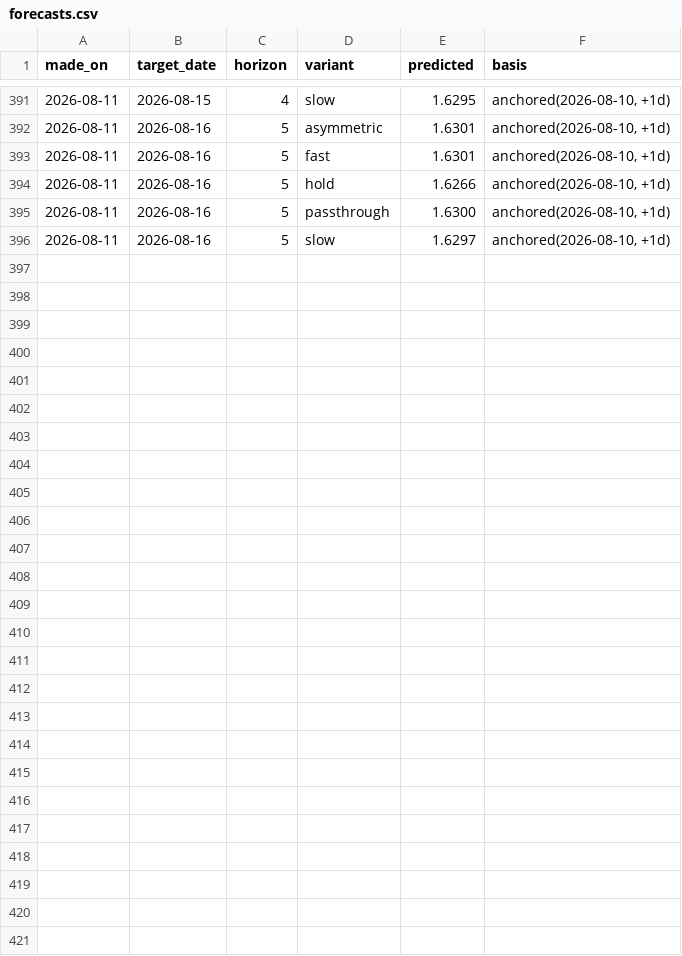
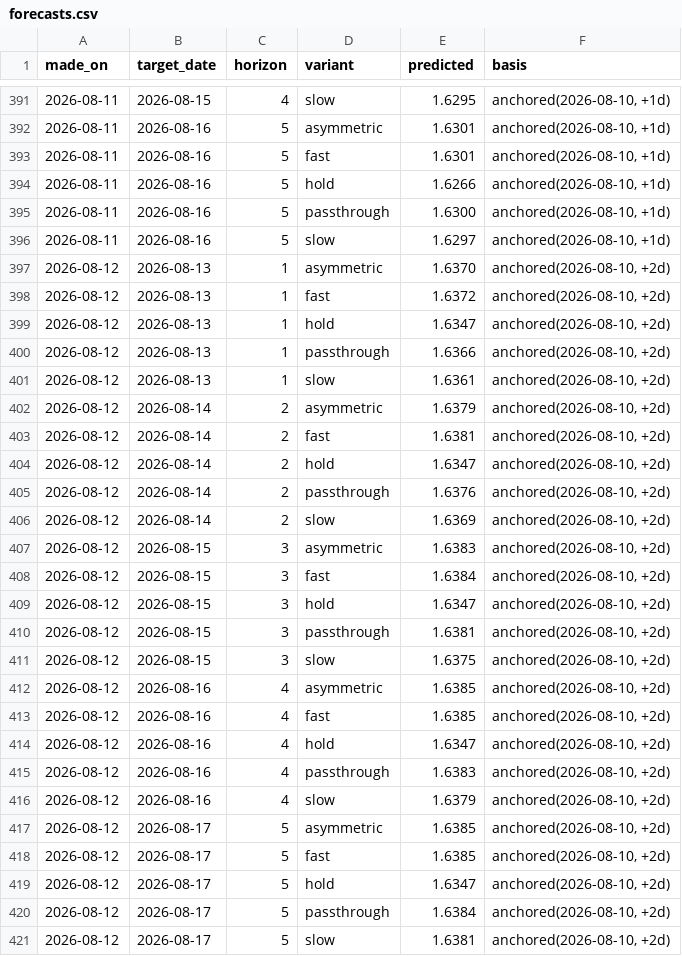
Before and after one commit to JackyLiu13/gasprices, a CSV file: backend/forecasts.csv, drawn as a sheet; only a part is shown, gaps mark what is left out; the diff names each change by its address in the sheet, - before the commit and + after, or states it on an @@ line.

Commit message:
data: 1.538/L NEUTRAL

```diff
--- a/backend/forecasts.csv
+++ b/backend/forecasts.csv
+row 397: 2026-08-12 | 2026-08-13 | 1 | asymmetric | 1.6370 | anchored(2026-08-10, +2d)
+row 398: 2026-08-12 | 2026-08-13 | 1 | fast | 1.6372 | anchored(2026-08-10, +2d)
+row 399: 2026-08-12 | 2026-08-13 | 1 | hold | 1.6347 | anchored(2026-08-10, +2d)
+row 400: 2026-08-12 | 2026-08-13 | 1 | passthrough | 1.6366 | anchored(2026-08-10, +2d)
+row 401: 2026-08-12 | 2026-08-13 | 1 | slow | 1.6361 | anchored(2026-08-10, +2d)
+row 402: 2026-08-12 | 2026-08-14 | 2 | asymmetric | 1.6379 | anchored(2026-08-10, +2d)
+row 403: 2026-08-12 | 2026-08-14 | 2 | fast | 1.6381 | anchored(2026-08-10, +2d)
+row 404: 2026-08-12 | 2026-08-14 | 2 | hold | 1.6347 | anchored(2026-08-10, +2d)
+row 405: 2026-08-12 | 2026-08-14 | 2 | passthrough | 1.6376 | anchored(2026-08-10, +2d)
+row 406: 2026-08-12 | 2026-08-14 | 2 | slow | 1.6369 | anchored(2026-08-10, +2d)
+row 407: 2026-08-12 | 2026-08-15 | 3 | asymmetric | 1.6383 | anchored(2026-08-10, +2d)
+row 408: 2026-08-12 | 2026-08-15 | 3 | fast | 1.6384 | anchored(2026-08-10, +2d)
+row 409: 2026-08-12 | 2026-08-15 | 3 | hold | 1.6347 | anchored(2026-08-10, +2d)
+row 410: 2026-08-12 | 2026-08-15 | 3 | passthrough | 1.6381 | anchored(2026-08-10, +2d)
+row 411: 2026-08-12 | 2026-08-15 | 3 | slow | 1.6375 | anchored(2026-08-10, +2d)
+row 412: 2026-08-12 | 2026-08-16 | 4 | asymmetric | 1.6385 | anchored(2026-08-10, +2d)
+row 413: 2026-08-12 | 2026-08-16 | 4 | fast | 1.6385 | anchored(2026-08-10, +2d)
+row 414: 2026-08-12 | 2026-08-16 | 4 | hold | 1.6347 | anchored(2026-08-10, +2d)
+row 415: 2026-08-12 | 2026-08-16 | 4 | passthrough | 1.6383 | anchored(2026-08-10, +2d)
+row 416: 2026-08-12 | 2026-08-16 | 4 | slow | 1.6379 | anchored(2026-08-10, +2d)
+row 417: 2026-08-12 | 2026-08-17 | 5 | asymmetric | 1.6385 | anchored(2026-08-10, +2d)
+row 418: 2026-08-12 | 2026-08-17 | 5 | fast | 1.6385 | anchored(2026-08-10, +2d)
+row 419: 2026-08-12 | 2026-08-17 | 5 | hold | 1.6347 | anchored(2026-08-10, +2d)
+row 420: 2026-08-12 | 2026-08-17 | 5 | passthrough | 1.6384 | anchored(2026-08-10, +2d)
+row 421: 2026-08-12 | 2026-08-17 | 5 | slow | 1.6381 | anchored(2026-08-10, +2d)
```
Also changed, not shown: backend/history.csv, 2 other files.
